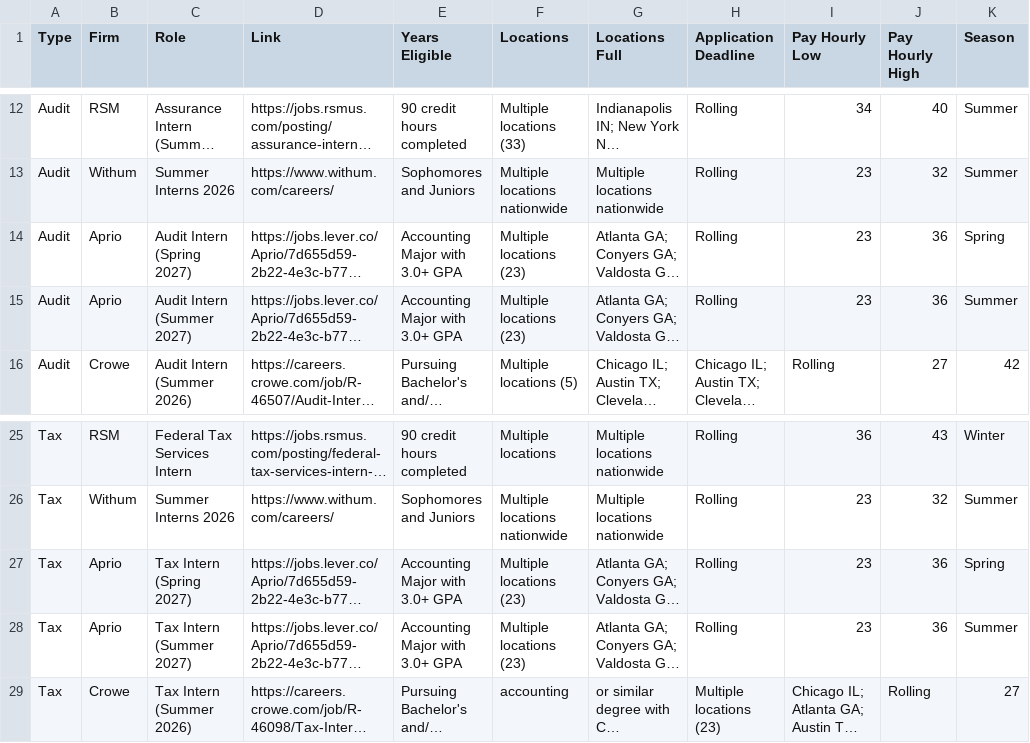
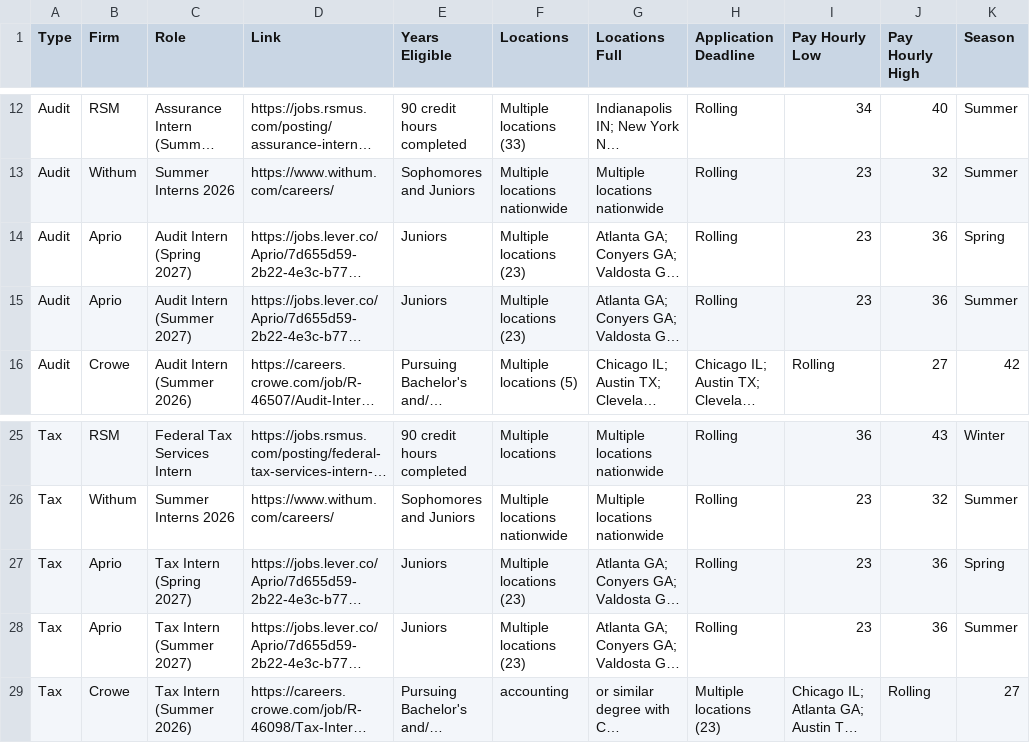
Before and after one commit to jaceham67/NXT-CPA---Connnected-to-Cursor, a CSV file: internship-deadlines-data.csv, drawn as a sheet; only a part is shown, gaps mark what is left out; long unchanged cells end in …; the diff names each change by its address in the sheet, - before the commit and + after, or states it on an @@ line.

```diff
--- a/internship-deadlines-data.csv
+++ b/internship-deadlines-data.csv
-E14:E15 (Years Eligible): Accounting Major with 3.0+ GPA
+E14:E15 (Years Eligible): Juniors
-E27:E28 (Years Eligible): Accounting Major with 3.0+ GPA
+E27:E28 (Years Eligible): Juniors
```
Also changed, not shown: 1 other file.
